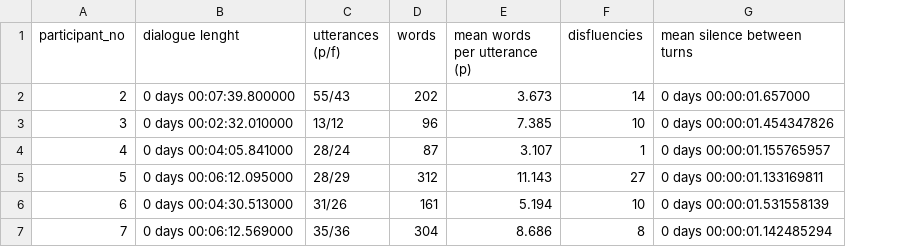
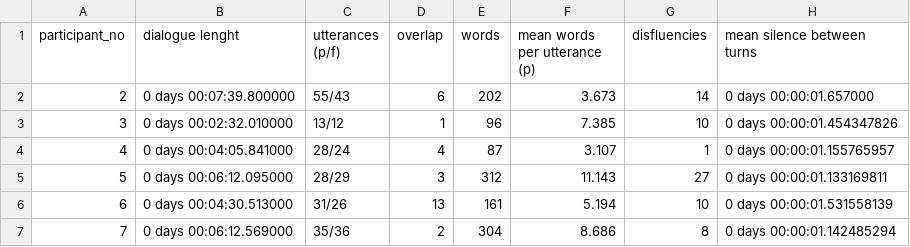
Before and after one commit to eileenkammel/HCIAnalysis, a CSV file: general_stats.csv, drawn as a sheet; the diff names each change by its address in the sheet, - before the commit and + after, or states it on an @@ line.

Commit message:
add overlap to stats, add location of dfs

```diff
--- a/general_stats.csv
+++ b/general_stats.csv
+column D (overlap), rows 2-7: 6 | 1 | 4 | 3 | 13 | 2
```
Also changed, not shown: 13 other files.
